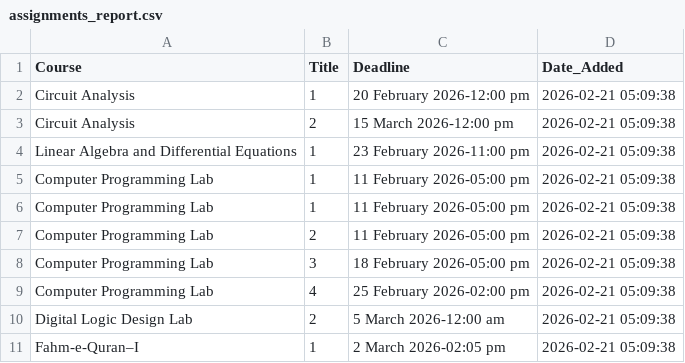
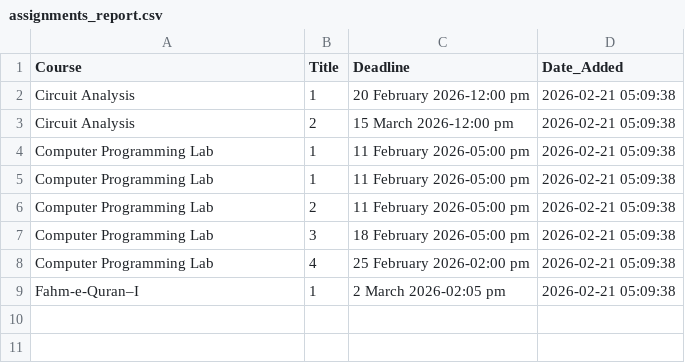
Before and after one commit to Affan-devs/BUKC-lms-notification, a CSV file: assignments_report.csv, drawn as a sheet.

Commit message:
Update assignments_report.csv

```diff
--- a/assignments_report.csv
+++ b/assignments_report.csv
@@ -3,3 +3,2 @@ Circuit Analysis,1,20 February 2026-12:00 pm,2026-02-21 05:09:38
 Circuit Analysis,2,15 March 2026-12:00 pm,2026-02-21 05:09:38
-Linear Algebra and Differential Equations,1,23 February 2026-11:00 pm,2026-02-21 05:09:38
 Computer Programming Lab,1,11 February 2026-05:00 pm,2026-02-21 05:09:38
@@ -9,3 +8,2 @@ Computer Programming Lab,3,18 February 2026-05:00 pm,2026-02-21 05:09:38
 Computer Programming Lab,4,25 February 2026-02:00 pm,2026-02-21 05:09:38
-Digital Logic Design Lab,2,5 March 2026-12:00 am,2026-02-21 05:09:38
 Fahm-e-Quran–I,1,2 March 2026-02:05 pm,2026-02-21 05:09:38
```
